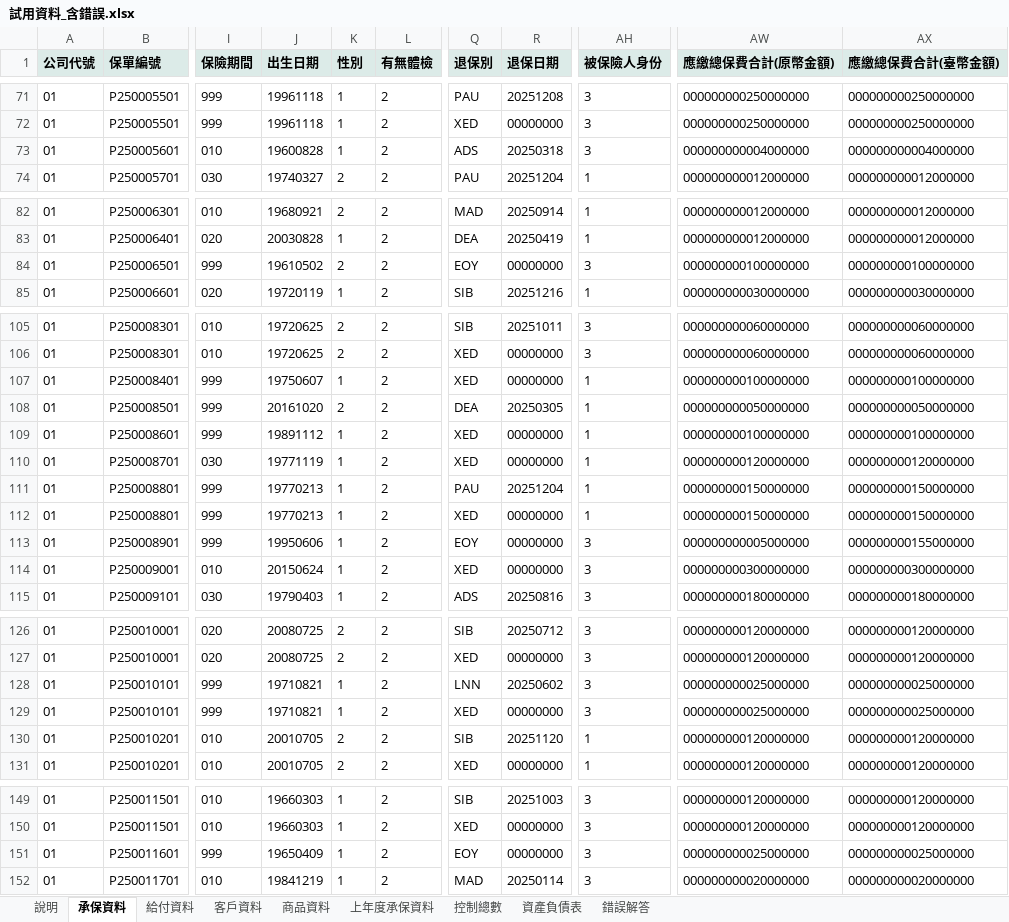
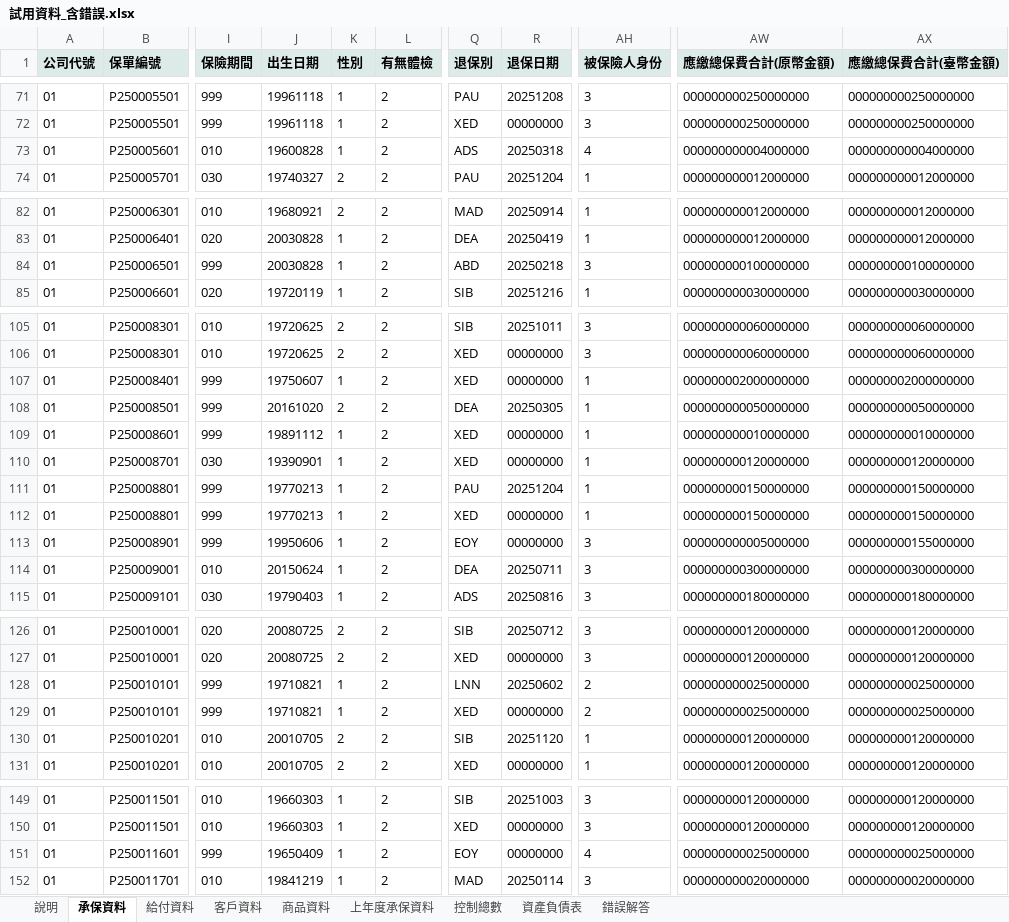
Before and after one commit to p7w97cjtdf-dot/-, an Excel workbook: samples/excel/試用資料_含錯誤.xlsx, sheet 承保資料, drawn as a sheet; only a part is shown, gaps mark what is left out; values as stored, in another font and other column widths than the file's, no borders; charts and pictures not drawn; the diff names each change by its address in the sheet, - before the commit and + after, or states it on an @@ line.

```diff
--- a/samples/excel/試用資料_含錯誤.xlsx (sheet 承保資料)
+++ b/samples/excel/試用資料_含錯誤.xlsx (sheet 承保資料)
-AH73 (被保險人身份): 3
+AH73 (被保險人身份): 4
-J84 (出生日期): 19610502
+J84 (出生日期): 20030828
-K84 (性別): 2
+K84 (性別): 1
-Q84 (退保別): EOY
+Q84 (退保別): ABD
-R84 (退保日期): 00000000
+R84 (退保日期): 20250218
-AW107 (應繳總保費合計(原幣金額)): 000000000100000000
+AW107 (應繳總保費合計(原幣金額)): 000000002000000000
-AX107 (應繳總保費合計(臺幣金額)): 000000000100000000
+AX107 (應繳總保費合計(臺幣金額)): 000000002000000000
-AW109 (應繳總保費合計(原幣金額)): 000000000100000000
+AW109 (應繳總保費合計(原幣金額)): 000000000010000000
-AX109 (應繳總保費合計(臺幣金額)): 000000000100000000
+AX109 (應繳總保費合計(臺幣金額)): 000000000010000000
-J110 (出生日期): 19771119
+J110 (出生日期): 19390901
-Q114 (退保別): XED
+Q114 (退保別): DEA
-R114 (退保日期): 00000000
+R114 (退保日期): 20250711
-AH128:AH129 (被保險人身份): 3
+AH128:AH129 (被保險人身份): 2
-AH151 (被保險人身份): 3
+AH151 (被保險人身份): 4
```
Also changed, not shown: sheet 給付資料, sheet 錯誤解答, sheet 客戶資料, sheet 控制總數, sheet 資產負債表, sheet 說明, samples/excel/試用資料_正確.xlsx, 34 other files.
